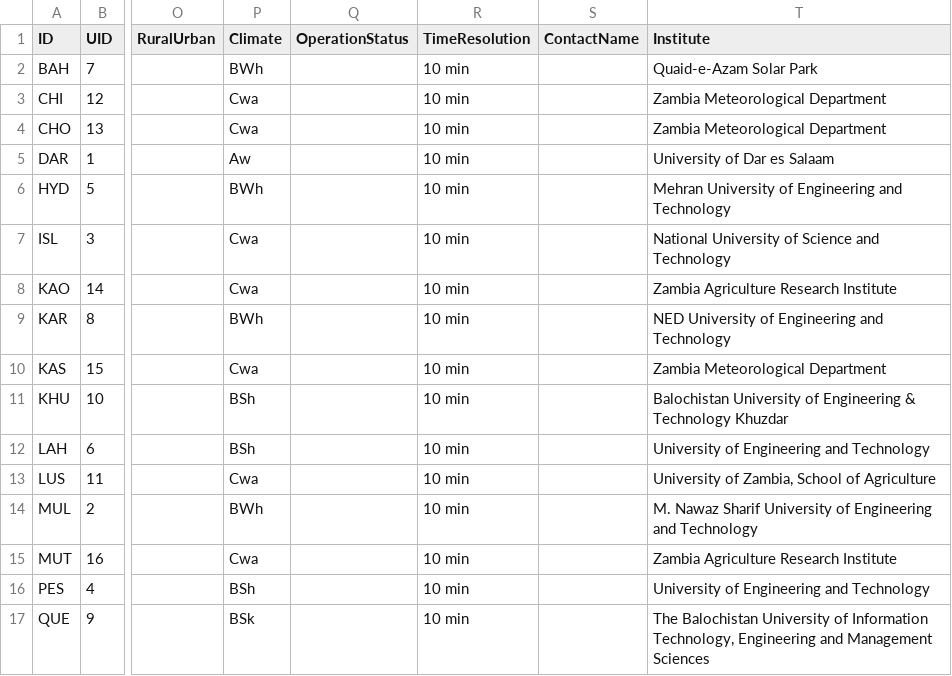
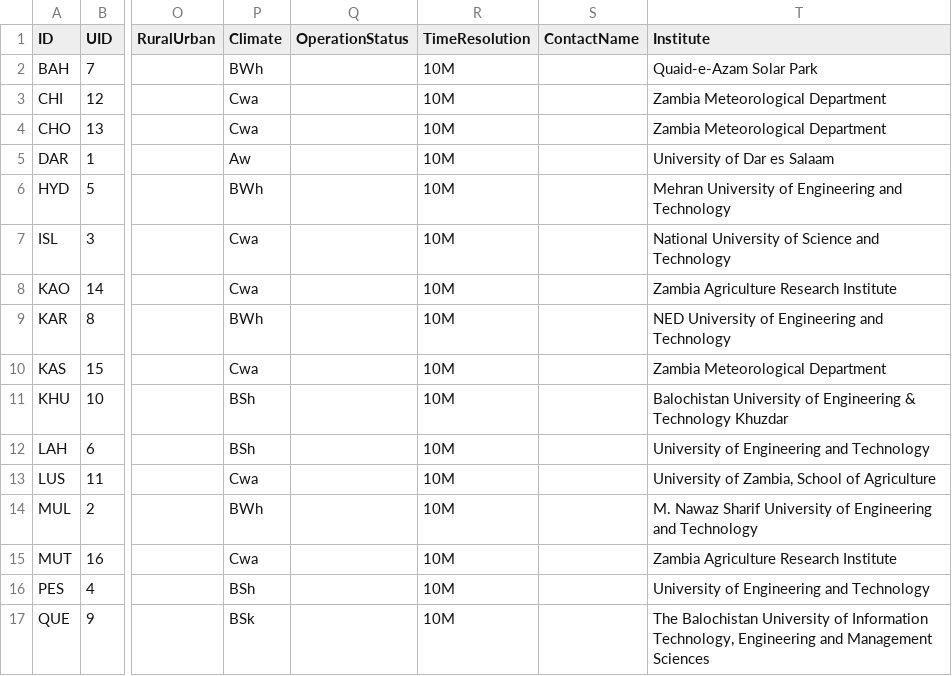
Before and after one commit to jcumbicosr/libinsitu, a CSV file: libinsitu/res/station-info/ESMAP.csv, drawn as a sheet; only a part is shown, gaps mark what is left out; the diff names each change by its address in the sheet, - before the commit and + after, or states it on an @@ line.

```diff
--- a/libinsitu/res/station-info/ESMAP.csv
+++ b/libinsitu/res/station-info/ESMAP.csv
-R2:R17 (TimeResolution): 10 min
+R2:R17 (TimeResolution): 10M
```
Also changed, not shown: libinsitu/res/station-info/ABOM.csv, libinsitu/res/station-info/BSRN.csv, 14 other files.
